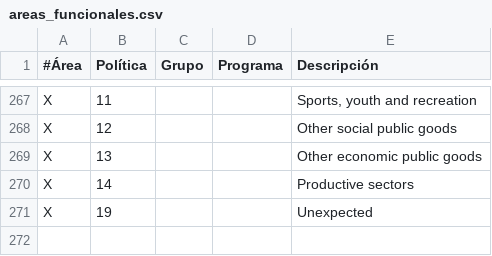
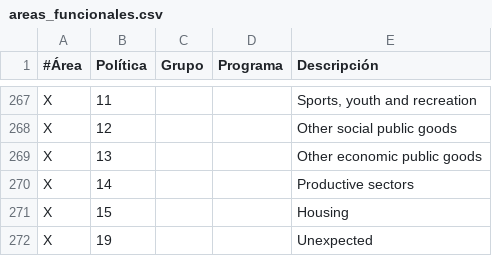
Before and after one commit to civio/presupuesto-madrid, a CSV file: data/en/areas_funcionales.csv, drawn as a sheet; only a part is shown, gaps mark what is left out.

```diff
--- a/data/en/areas_funcionales.csv
+++ b/data/en/areas_funcionales.csv
@@ -270,2 +270,3 @@ X;13;;;Other economic public goods
 X;14;;;Productive sectors
+X;15;;;Housing
 X;19;;;Unexpected
```
Also changed, not shown: data/es/areas_funcionales.csv, 4 other files.
